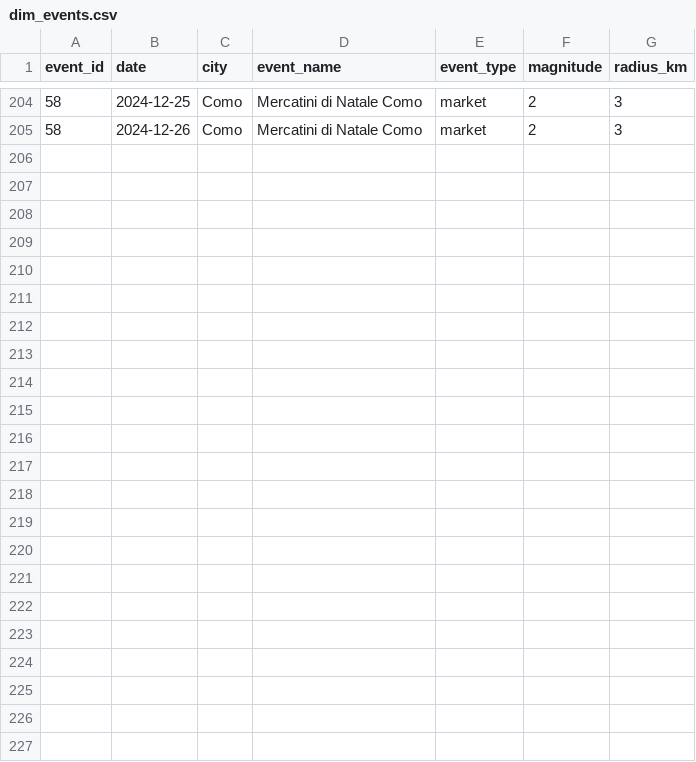
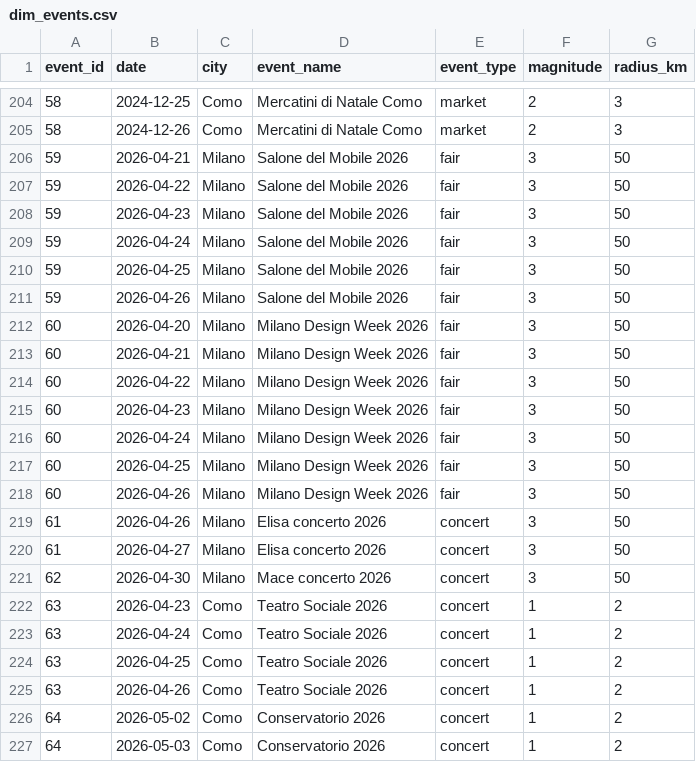
Before and after one commit to GiaLop/horeca-forecasting, a CSV file: data/external/dim_events.csv, drawn as a sheet; only a part is shown, gaps mark what is left out; the diff names each change by its address in the sheet, - before the commit and + after, or states it on an @@ line.

Commit message:
updating april '26 events

```diff
--- a/data/external/dim_events.csv
+++ b/data/external/dim_events.csv
+row 206: 59 | 2026-04-21 | Milano | Salone del Mobile 2026 | fair | 3 | 50
+row 207: 59 | 2026-04-22 | Milano | Salone del Mobile 2026 | fair | 3 | 50
+row 208: 59 | 2026-04-23 | Milano | Salone del Mobile 2026 | fair | 3 | 50
+row 209: 59 | 2026-04-24 | Milano | Salone del Mobile 2026 | fair | 3 | 50
+row 210: 59 | 2026-04-25 | Milano | Salone del Mobile 2026 | fair | 3 | 50
+row 211: 59 | 2026-04-26 | Milano | Salone del Mobile 2026 | fair | 3 | 50
+row 212: 60 | 2026-04-20 | Milano | Milano Design Week 2026 | fair | 3 | 50
+row 213: 60 | 2026-04-21 | Milano | Milano Design Week 2026 | fair | 3 | 50
+row 214: 60 | 2026-04-22 | Milano | Milano Design Week 2026 | fair | 3 | 50
+row 215: 60 | 2026-04-23 | Milano | Milano Design Week 2026 | fair | 3 | 50
+row 216: 60 | 2026-04-24 | Milano | Milano Design Week 2026 | fair | 3 | 50
+row 217: 60 | 2026-04-25 | Milano | Milano Design Week 2026 | fair | 3 | 50
+row 218: 60 | 2026-04-26 | Milano | Milano Design Week 2026 | fair | 3 | 50
+row 219: 61 | 2026-04-26 | Milano | Elisa concerto 2026 | concert | 3 | 50
+row 220: 61 | 2026-04-27 | Milano | Elisa concerto 2026 | concert | 3 | 50
+row 221: 62 | 2026-04-30 | Milano | Mace concerto 2026 | concert | 3 | 50
+row 222: 63 | 2026-04-23 | Como | Teatro Sociale 2026 | concert | 1 | 2
+row 223: 63 | 2026-04-24 | Como | Teatro Sociale 2026 | concert | 1 | 2
+row 224: 63 | 2026-04-25 | Como | Teatro Sociale 2026 | concert | 1 | 2
+row 225: 63 | 2026-04-26 | Como | Teatro Sociale 2026 | concert | 1 | 2
+row 226: 64 | 2026-05-02 | Como | Conservatorio 2026 | concert | 1 | 2
+row 227: 64 | 2026-05-03 | Como | Conservatorio 2026 | concert | 1 | 2
```
